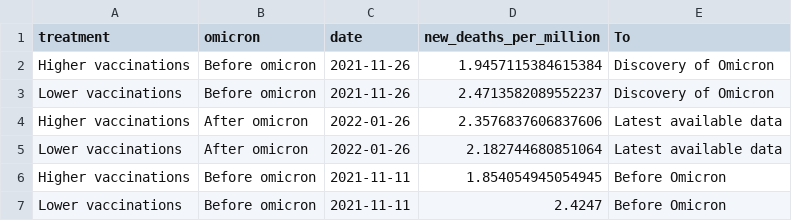
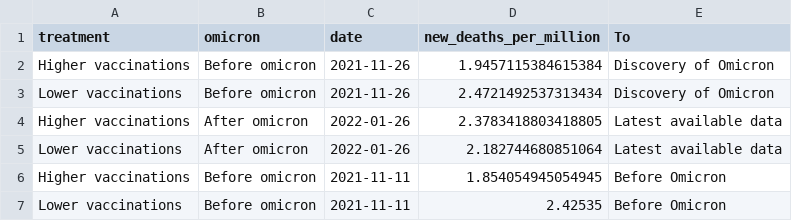
Before and after one commit to pixgarden/scrape-automation, a CSV file: did_plot.csv, drawn as a sheet.

```diff
--- a/did_plot.csv
+++ b/did_plot.csv
@@ -2,6 +2,6 @@ treatment,omicron,date,new_deaths_per_million,To
 Higher vaccinations,Before omicron,2021-11-26,1.9457115384615384,Discovery of Omicron
-Lower vaccinations,Before omicron,2021-11-26,2.4713582089552237,Discovery of Omicron
-Higher vaccinations,After omicron,2022-01-26,2.3576837606837606,Latest available data
+Lower vaccinations,Before omicron,2021-11-26,2.4721492537313434,Discovery of Omicron
+Higher vaccinations,After omicron,2022-01-26,2.3783418803418805,Latest available data
 Lower vaccinations,After omicron,2022-01-26,2.182744680851064,Latest available data
 Higher vaccinations,Before omicron,2021-11-11,1.854054945054945,Before Omicron
-Lower vaccinations,Before omicron,2021-11-11,2.4247,Before Omicron
+Lower vaccinations,Before omicron,2021-11-11,2.42535,Before Omicron
```
Also changed, not shown: impact_regime.csv, new_cases_latest.csv, 5 other files.
